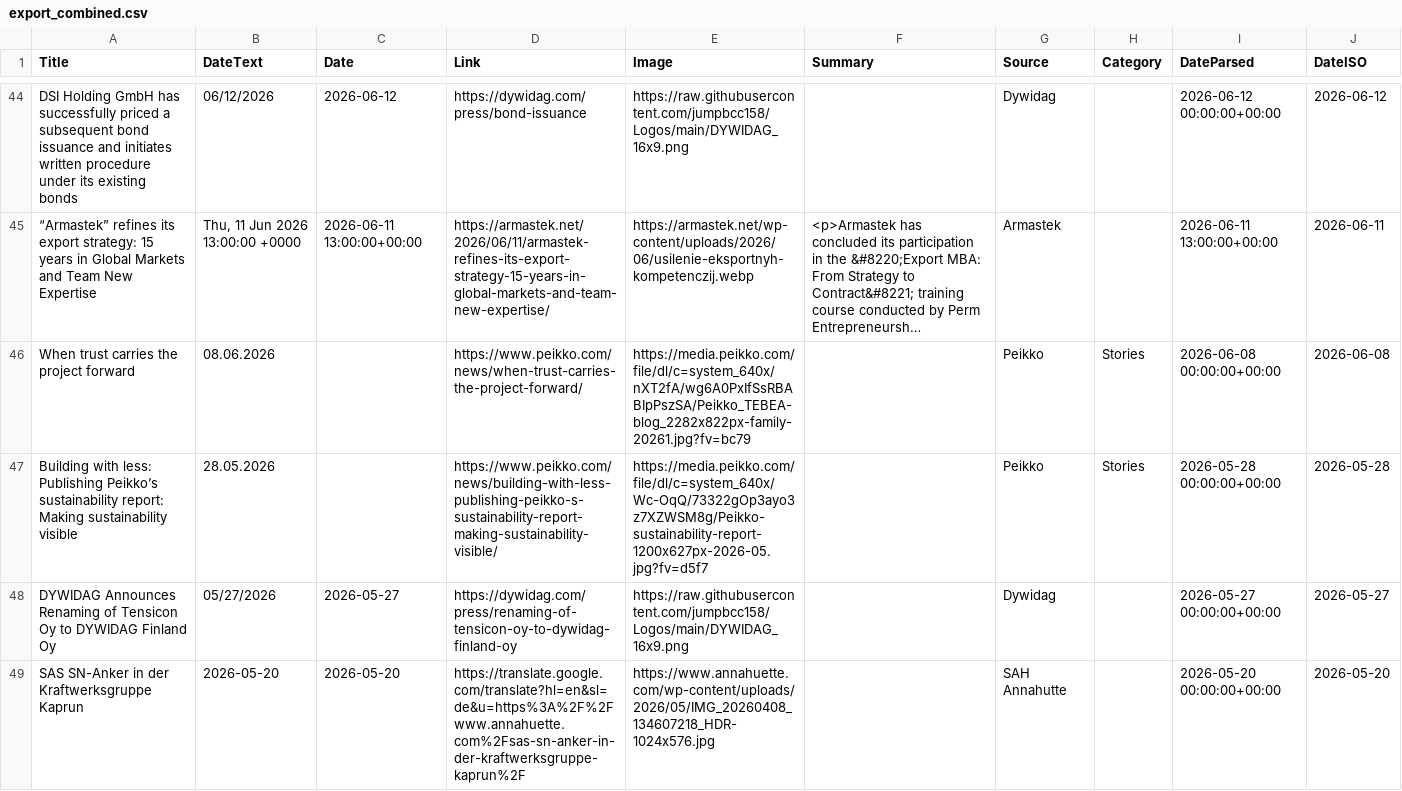
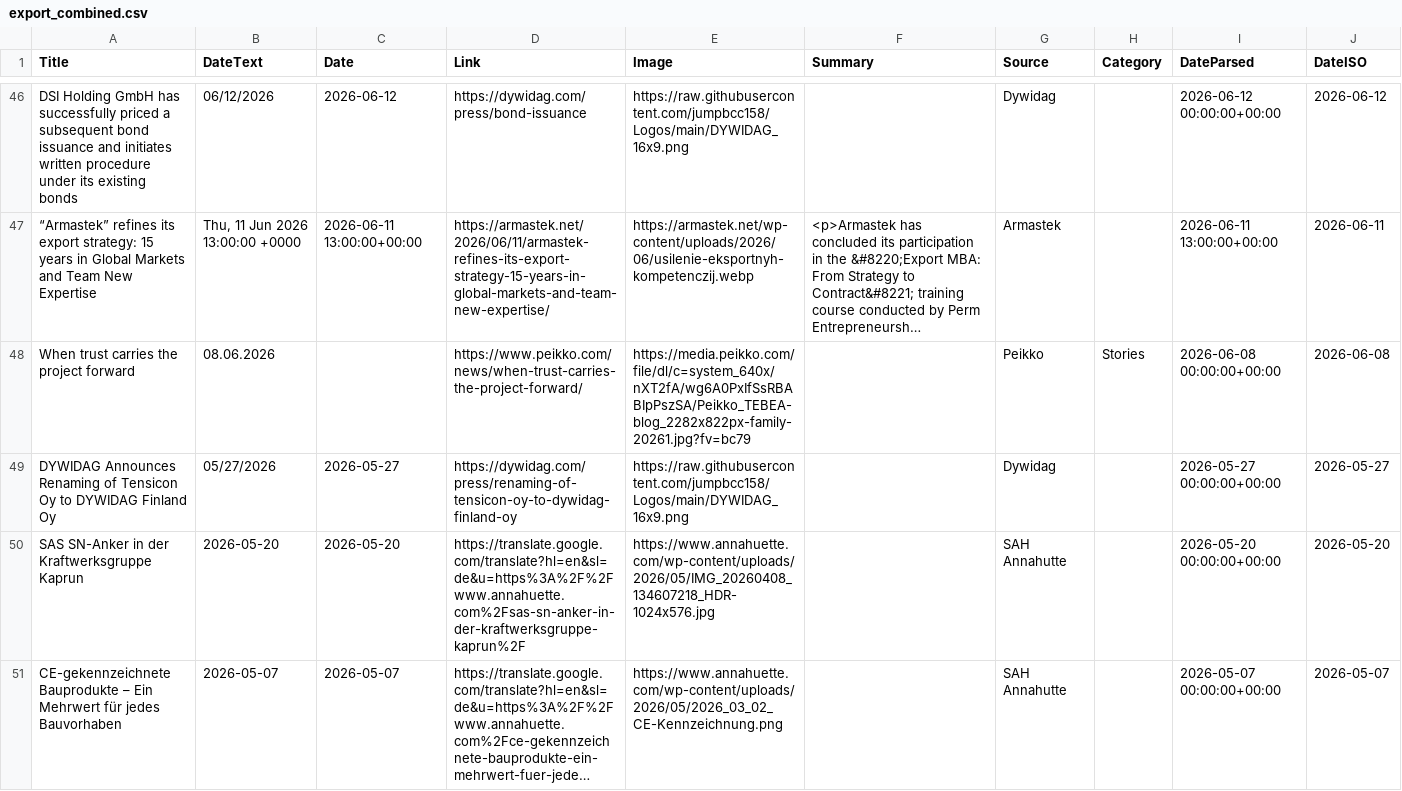
Before and after one commit to passakornDextra/competitorWatch, a CSV file: export_combined.csv, drawn as a sheet; only a part is shown, gaps mark what is left out; the shorter side is filled out with more unchanged rows; long unchanged cells end in …; removed rows and columns are numbered as before the commit, all else as after; the diff covers the shown part only; the diff names each change by its address in the sheet, - before the commit and + after, or states it on an @@ line.

```diff
--- a/export_combined.csv
+++ b/export_combined.csv
-row 47: Building with less: Publishing Peikko’s sustainability report: Making sustainability visible | 28.05.2026 |  | https://www.peikko.com/news/building-with-less-publishing-peikko-s-sustainability-report-making-sustainability-visible/ | https://media.peikko.com/file/dl/c=system_640x/Wc-OqQ/73322gOp3ayo3z7XZWSM8g/Peikko-sustainability-report-1200x627px-2026-05.jpg?fv=d5f7 |  | Peikko | Stories | 2026-05-28 00:00:00+00:00 | 2026-05-28
```
Also changed, not shown: 2 added rows, 1 removed row and 1 edited cell elsewhere in this file.
